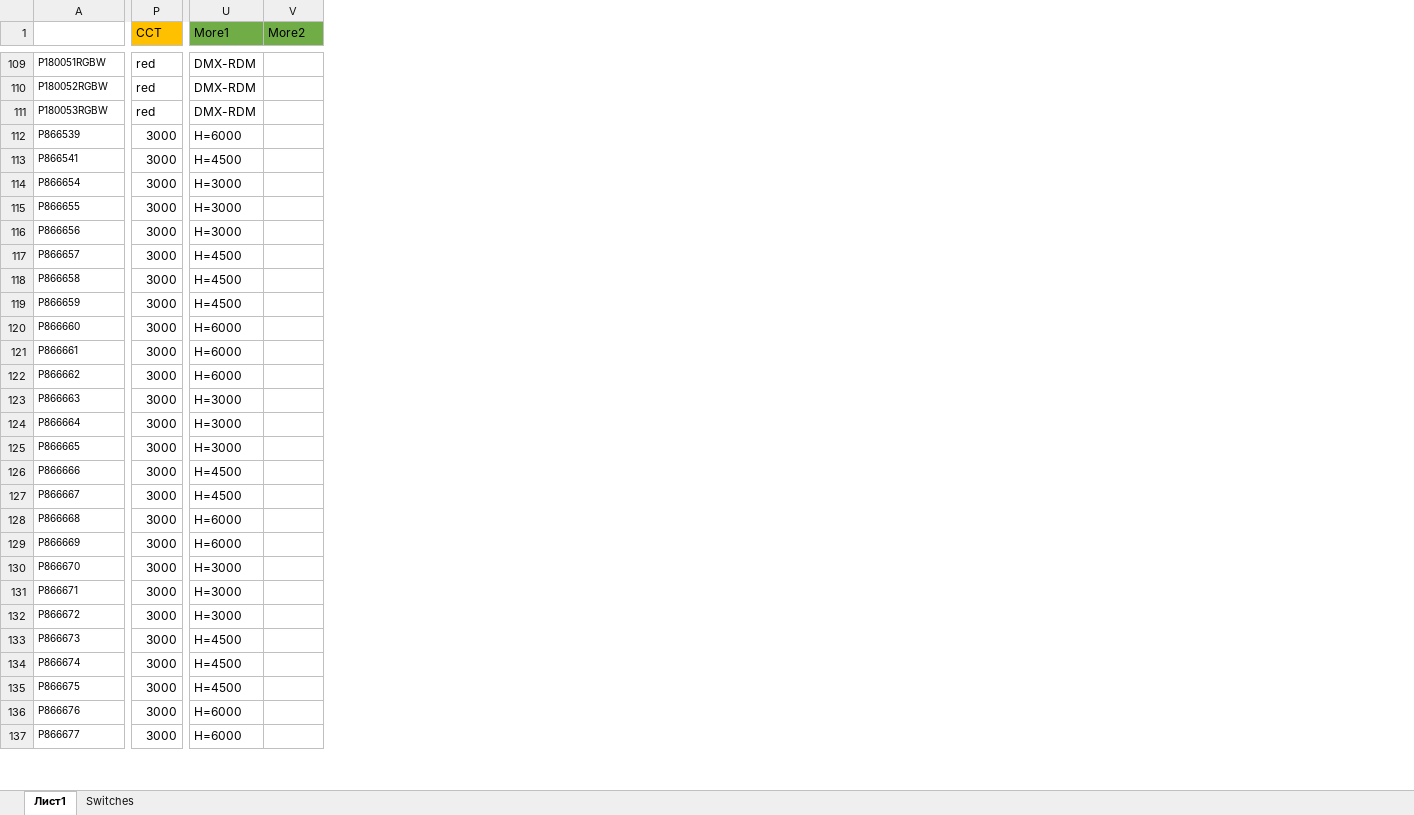
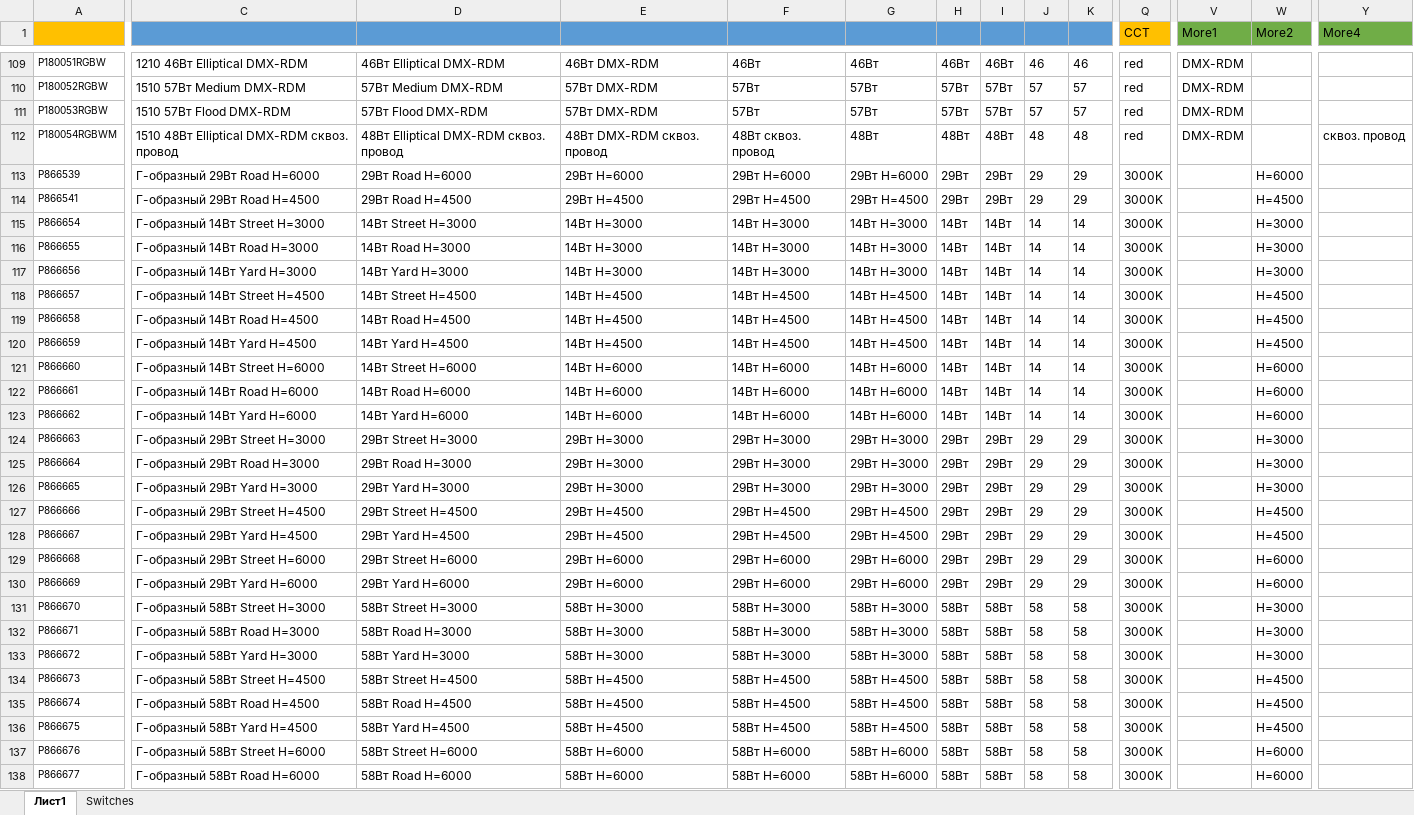
Before and after one commit to tbcarus/ies, an Excel workbook: input.xlsx, sheet Лист1, drawn as a sheet; only a part is shown, gaps mark what is left out; values as stored, in another font and other column widths than the file's, no borders; addresses are those after the commit; rows hold the shown columns only; the diff covers the shown part only; the diff names each change by its address in the sheet, - before the commit and + after, or states it on an @@ line.

```diff
--- a/input.xlsx (sheet Лист1)
+++ b/input.xlsx (sheet Лист1)
@@ column C unhidden, rows 109-111: 1210 46Вт Elliptical DMX-RDM | 1510 57Вт Medium DMX-RDM | 1510 57Вт Flood DMX-RDM; rows 113-138: Г-образный 29Вт Road H=6000 | Г-образный 29Вт Road H=4500 | Г-образный 14Вт Street H=3000 | Г-образный 14Вт Road H=3000 | Г-образный 14Вт Yard H=3000 | Г-образный 14Вт Street H=4500 | Г-образный 14Вт Road H=4500 | Г-образный 14Вт Yard H=4500 | Г-образный 14Вт Street H=6000 | Г-образный 14Вт Road H=6000 | Г-образный 14Вт Yard H=6000 | Г-образный 29Вт Street H=3000 | Г-образный 29Вт Road H=3000 | Г-образный 29Вт Yard H=3000 | Г-образный 29Вт Street H=4500 | Г-образный 29Вт Yard H=4500 | Г-образный 29Вт Street H=6000 | Г-образный 29Вт Yard H=6000 | Г-образный 58Вт Street H=3000 | Г-образный 58Вт Road H=3000 | Г-образный 58Вт Yard H=3000 | Г-образный 58Вт Street H=4500 | Г-образный 58Вт Road H=4500 | Г-образный 58Вт Yard H=4500 | Г-образный 58Вт Street H=6000 | Г-образный 58Вт Road H=6000 @@
@@ column D unhidden, rows 109-111: 46Вт Elliptical DMX-RDM | 57Вт Medium DMX-RDM | 57Вт Flood DMX-RDM; rows 113-138: 29Вт Road H=6000 | 29Вт Road H=4500 | 14Вт Street H=3000 | 14Вт Road H=3000 | 14Вт Yard H=3000 | 14Вт Street H=4500 | 14Вт Road H=4500 | 14Вт Yard H=4500 | 14Вт Street H=6000 | 14Вт Road H=6000 | 14Вт Yard H=6000 | 29Вт Street H=3000 | 29Вт Road H=3000 | 29Вт Yard H=3000 | 29Вт Street H=4500 | 29Вт Yard H=4500 | 29Вт Street H=6000 | 29Вт Yard H=6000 | 58Вт Street H=3000 | 58Вт Road H=3000 | 58Вт Yard H=3000 | 58Вт Street H=4500 | 58Вт Road H=4500 | 58Вт Yard H=4500 | 58Вт Street H=6000 | 58Вт Road H=6000 @@
@@ column E unhidden, rows 109-111: 46Вт DMX-RDM | 57Вт DMX-RDM | 57Вт DMX-RDM; rows 113-138: 29Вт H=6000 | 29Вт H=4500 | 14Вт H=3000 | 14Вт H=3000 | 14Вт H=3000 | 14Вт H=4500 | 14Вт H=4500 | 14Вт H=4500 | 14Вт H=6000 | 14Вт H=6000 | 14Вт H=6000 | 29Вт H=3000 | 29Вт H=3000 | 29Вт H=3000 | 29Вт H=4500 | 29Вт H=4500 | 29Вт H=6000 | 29Вт H=6000 | 58Вт H=3000 | 58Вт H=3000 | 58Вт H=3000 | 58Вт H=4500 | 58Вт H=4500 | 58Вт H=4500 | 58Вт H=6000 | 58Вт H=6000 @@
@@ column F unhidden, rows 109-111: 46Вт | 57Вт | 57Вт; rows 113-138: 29Вт H=6000 | 29Вт H=4500 | 14Вт H=3000 | 14Вт H=3000 | 14Вт H=3000 | 14Вт H=4500 | 14Вт H=4500 | 14Вт H=4500 | 14Вт H=6000 | 14Вт H=6000 | 14Вт H=6000 | 29Вт H=3000 | 29Вт H=3000 | 29Вт H=3000 | 29Вт H=4500 | 29Вт H=4500 | 29Вт H=6000 | 29Вт H=6000 | 58Вт H=3000 | 58Вт H=3000 | 58Вт H=3000 | 58Вт H=4500 | 58Вт H=4500 | 58Вт H=4500 | 58Вт H=6000 | 58Вт H=6000 @@
@@ column G unhidden, rows 109-111: 46Вт | 57Вт | 57Вт; rows 113-138: 29Вт H=6000 | 29Вт H=4500 | 14Вт H=3000 | 14Вт H=3000 | 14Вт H=3000 | 14Вт H=4500 | 14Вт H=4500 | 14Вт H=4500 | 14Вт H=6000 | 14Вт H=6000 | 14Вт H=6000 | 29Вт H=3000 | 29Вт H=3000 | 29Вт H=3000 | 29Вт H=4500 | 29Вт H=4500 | 29Вт H=6000 | 29Вт H=6000 | 58Вт H=3000 | 58Вт H=3000 | 58Вт H=3000 | 58Вт H=4500 | 58Вт H=4500 | 58Вт H=4500 | 58Вт H=6000 | 58Вт H=6000 @@
@@ column H unhidden, rows 109-111: 46Вт | 57Вт | 57Вт; rows 113-138: 29Вт | 29Вт | 14Вт | 14Вт | 14Вт | 14Вт | 14Вт | 14Вт | 14Вт | 14Вт | 14Вт | 29Вт | 29Вт | 29Вт | 29Вт | 29Вт | 29Вт | 29Вт | 58Вт | 58Вт | 58Вт | 58Вт | 58Вт | 58Вт | 58Вт | 58Вт @@
@@ column I unhidden, rows 109-111: 46Вт | 57Вт | 57Вт; rows 113-138: 29Вт | 29Вт | 14Вт | 14Вт | 14Вт | 14Вт | 14Вт | 14Вт | 14Вт | 14Вт | 14Вт | 29Вт | 29Вт | 29Вт | 29Вт | 29Вт | 29Вт | 29Вт | 58Вт | 58Вт | 58Вт | 58Вт | 58Вт | 58Вт | 58Вт | 58Вт @@
@@ column J unhidden, rows 109-111: 46 | 57 | 57; rows 113-138: 29 | 29 | 14 | 14 | 14 | 14 | 14 | 14 | 14 | 14 | 14 | 29 | 29 | 29 | 29 | 29 | 29 | 29 | 58 | 58 | 58 | 58 | 58 | 58 | 58 | 58 @@
+column K, rows 109-111: 46 | 57 | 57; rows 113-138: 29 | 29 | 14 | 14 | 14 | 14 | 14 | 14 | 14 | 14 | 14 | 29 | 29 | 29 | 29 | 29 | 29 | 29 | 58 | 58 | 58 | 58 | 58 | 58 | 58 | 58
+column Y (More4), empty
-A1 fill: none
+A1 fill: #FFC000
+row 112: P180054RGBWM | 1510 48Вт Elliptical DMX-RDM сквоз. провод | 48Вт Elliptical DMX-RDM сквоз. провод | 48Вт DMX-RDM сквоз. провод | 48Вт сквоз. провод | 48Вт | 48Вт | 48Вт | 48 | 48 | red | DMX-RDM |  | сквоз. провод
-Q113:Q138 (CCT): 3000
+Q113:Q138 (CCT): 3000K
-V113 (More1): H=6000
+V113 (More1): (empty)
-W113 (More2): (empty)
+W113 (More2): H=6000
-V114 (More1): H=4500
+V114 (More1): (empty)
-W114 (More2): (empty)
+W114 (More2): H=4500
-V115:V117 (More1): H=3000
+V115:V117 (More1): (empty)
-W115:W117 (More2): (empty)
+W115:W117 (More2): H=3000
-V118:V120 (More1): H=4500
+V118:V120 (More1): (empty)
-W118:W120 (More2): (empty)
+W118:W120 (More2): H=4500
-V121:V123 (More1): H=6000
+V121:V123 (More1): (empty)
-W121:W123 (More2): (empty)
+W121:W123 (More2): H=6000
-V124:V126 (More1): H=3000
+V124:V126 (More1): (empty)
-W124:W126 (More2): (empty)
+W124:W126 (More2): H=3000
-V127:V128 (More1): H=4500
+V127:V128 (More1): (empty)
-W127:W128 (More2): (empty)
+W127:W128 (More2): H=4500
-V129:V130 (More1): H=6000
+V129:V130 (More1): (empty)
-W129:W130 (More2): (empty)
+W129:W130 (More2): H=6000
-V131:V133 (More1): H=3000
+V131:V133 (More1): (empty)
-W131:W133 (More2): (empty)
+W131:W133 (More2): H=3000
-V134:V136 (More1): H=4500
+V134:V136 (More1): (empty)
-W134:W136 (More2): (empty)
+W134:W136 (More2): H=4500
-V137:V138 (More1): H=6000
+V137:V138 (More1): (empty)
-W137:W138 (More2): (empty)
+W137:W138 (More2): H=6000
```
Also changed, not shown: 249 edited cells and cell formats elsewhere in this sheet, sheet Switches, formulas that keep their value, hidden cells, 2 other files.
